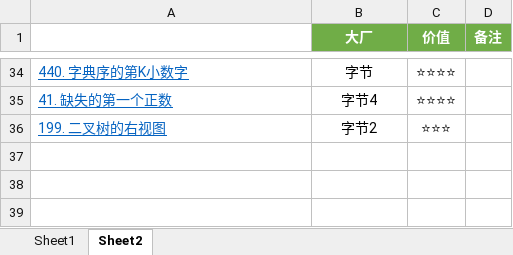
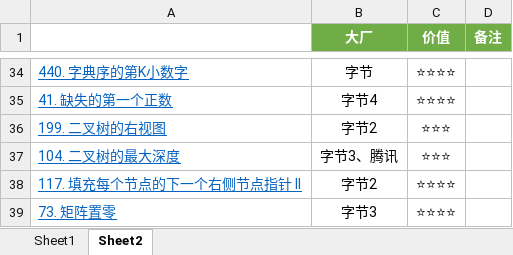
Before and after one commit to curforever/LeetCode, an Excel workbook: 刷题/LeetCode刷题记录.xlsx, sheet Sheet2, drawn as a sheet; only a part is shown, gaps mark what is left out; values as stored, in another font and other column widths than the file's, no borders; conditional formats and table styles not drawn; the diff names each change by its address in the sheet, - before the commit and + after, or states it on an @@ line.

```diff
--- a/刷题/LeetCode刷题记录.xlsx (sheet Sheet2)
+++ b/刷题/LeetCode刷题记录.xlsx (sheet Sheet2)
+row 37: 104. 二叉树的最大深度 | 字节3、腾讯 | ⭐⭐⭐
+row 38: 117. 填充每个节点的下一个右侧节点指针 II | 字节2 | ⭐⭐⭐⭐
+row 39: 73. 矩阵置零 | 字节3 | ⭐⭐⭐⭐
```
Also changed, not shown: sheet Sheet1, 2 other files.
